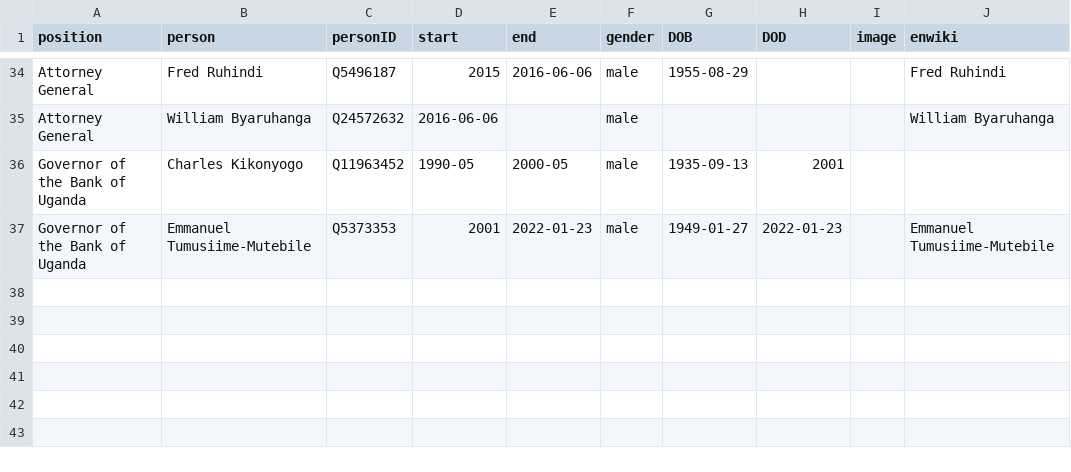
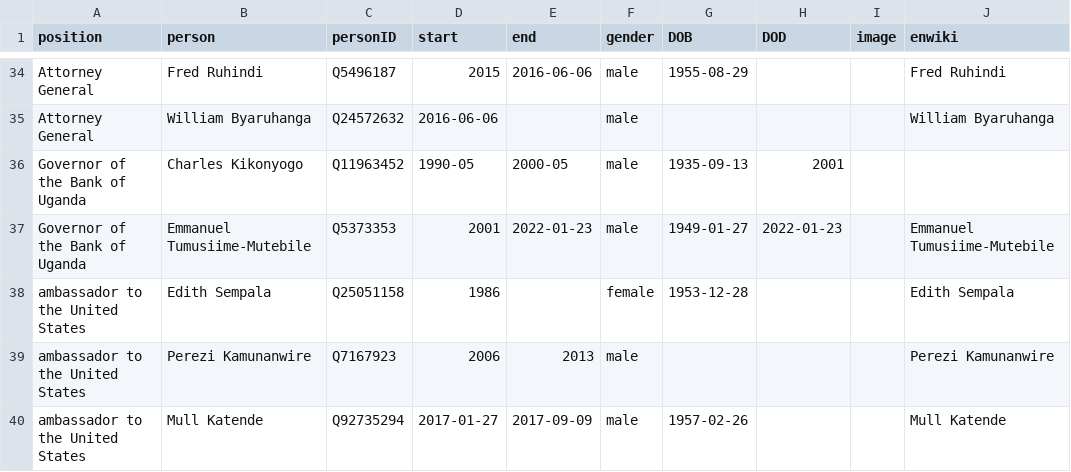
Before and after one commit to every-politician-scrapers/uganda-ministers, a CSV file: html/holders21.csv, drawn as a sheet; only a part is shown, gaps mark what is left out.

Commit message:
PCB update

```diff
--- a/html/holders21.csv
+++ b/html/holders21.csv
@@ -37 +37,4 @@ Governor of the Bank of Uganda,Charles Kikonyogo,Q11963452,1990-05,2000-05,male,
 Governor of the Bank of Uganda,Emmanuel Tumusiime-Mutebile,Q5373353,2001,2022-01-23,male,1949-01-27,2022-01-23,,Emmanuel Tumusiime-Mutebile
+ambassador to the United States,Edith Sempala,Q25051158,1986,,female,1953-12-28,,,Edith Sempala
+ambassador to the United States,Perezi Kamunanwire,Q7167923,2006,2013,male,,,,Perezi Kamunanwire
+ambassador to the United States,Mull Katende,Q92735294,2017-01-27,2017-09-09,male,1957-02-26,,,Mull Katende
```
